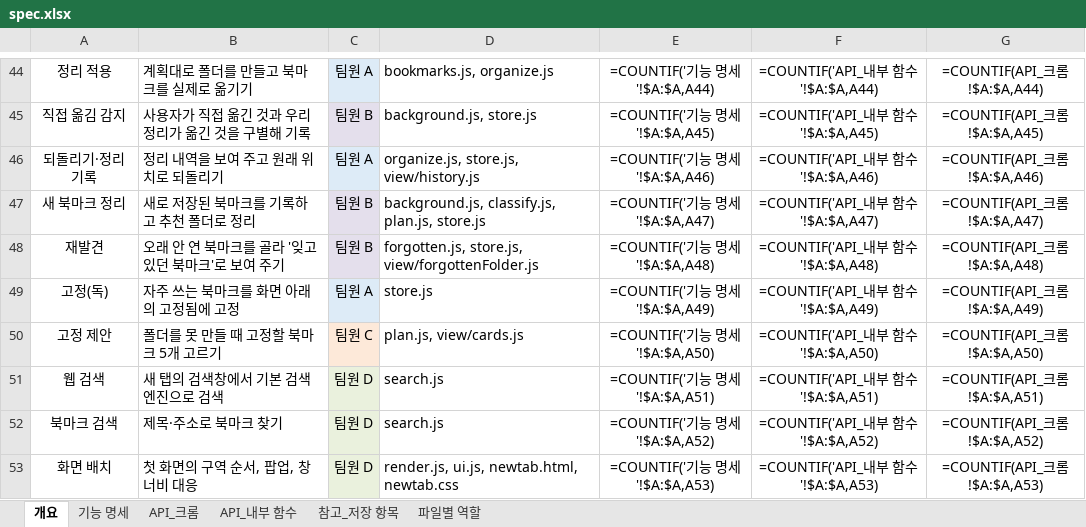
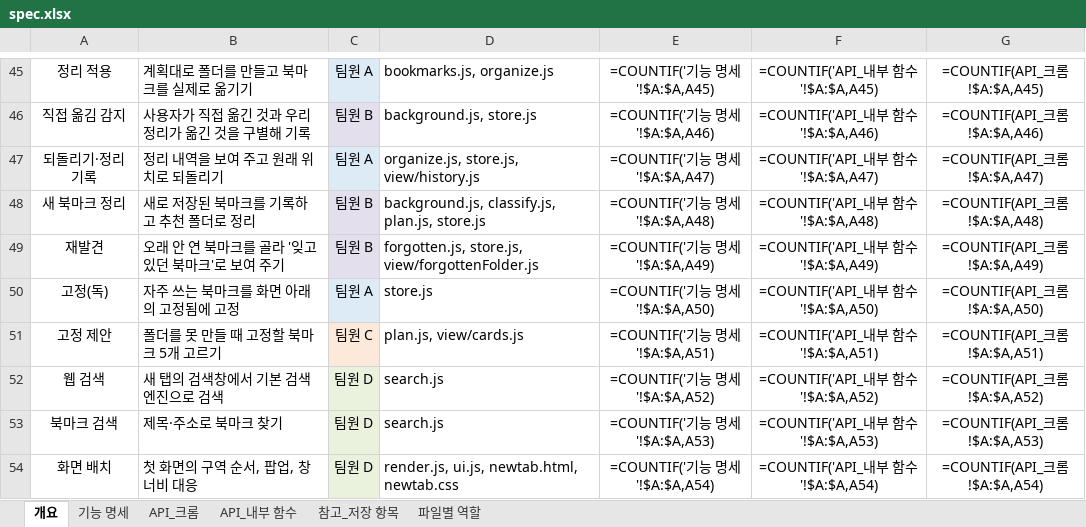
Before and after one commit to aix-team-5/aix_BaroLink_bookmark, an Excel workbook: docs/spec.xlsx, sheet 개요, drawn as a sheet; only a part is shown, gaps mark what is left out; values as stored, in another font and other column widths than the file's, no borders; formulas without a stored value are shown as written; addresses are those after the commit; the diff covers the shown part only; the diff names each change by its address in the sheet, - before the commit and + after, or states it on an @@ line.

```diff
--- a/docs/spec.xlsx (sheet 개요)
+++ b/docs/spec.xlsx (sheet 개요)
-E45: =COUNTIF('기능 명세'!$A:$A,A44)
+E45: =COUNTIF('기능 명세'!$A:$A,A45)
-F45: =COUNTIF('API_내부 함수'!$A:$A,A44)
+F45: =COUNTIF('API_내부 함수'!$A:$A,A45)
-G45: =COUNTIF(API_크롬!$A:$A,A44)
+G45: =COUNTIF(API_크롬!$A:$A,A45)
-E46: =COUNTIF('기능 명세'!$A:$A,A45)
+E46: =COUNTIF('기능 명세'!$A:$A,A46)
-F46: =COUNTIF('API_내부 함수'!$A:$A,A45)
+F46: =COUNTIF('API_내부 함수'!$A:$A,A46)
-G46: =COUNTIF(API_크롬!$A:$A,A45)
+G46: =COUNTIF(API_크롬!$A:$A,A46)
-E47: =COUNTIF('기능 명세'!$A:$A,A46)
+E47: =COUNTIF('기능 명세'!$A:$A,A47)
-F47: =COUNTIF('API_내부 함수'!$A:$A,A46)
+F47: =COUNTIF('API_내부 함수'!$A:$A,A47)
-G47: =COUNTIF(API_크롬!$A:$A,A46)
+G47: =COUNTIF(API_크롬!$A:$A,A47)
-E48: =COUNTIF('기능 명세'!$A:$A,A47)
+E48: =COUNTIF('기능 명세'!$A:$A,A48)
-F48: =COUNTIF('API_내부 함수'!$A:$A,A47)
+F48: =COUNTIF('API_내부 함수'!$A:$A,A48)
-G48: =COUNTIF(API_크롬!$A:$A,A47)
+G48: =COUNTIF(API_크롬!$A:$A,A48)
-E49: =COUNTIF('기능 명세'!$A:$A,A48)
+E49: =COUNTIF('기능 명세'!$A:$A,A49)
-F49: =COUNTIF('API_내부 함수'!$A:$A,A48)
+F49: =COUNTIF('API_내부 함수'!$A:$A,A49)
-G49: =COUNTIF(API_크롬!$A:$A,A48)
+G49: =COUNTIF(API_크롬!$A:$A,A49)
-E50: =COUNTIF('기능 명세'!$A:$A,A49)
+E50: =COUNTIF('기능 명세'!$A:$A,A50)
-F50: =COUNTIF('API_내부 함수'!$A:$A,A49)
+F50: =COUNTIF('API_내부 함수'!$A:$A,A50)
-G50: =COUNTIF(API_크롬!$A:$A,A49)
+G50: =COUNTIF(API_크롬!$A:$A,A50)
-E51: =COUNTIF('기능 명세'!$A:$A,A50)
+E51: =COUNTIF('기능 명세'!$A:$A,A51)
-F51: =COUNTIF('API_내부 함수'!$A:$A,A50)
+F51: =COUNTIF('API_내부 함수'!$A:$A,A51)
-G51: =COUNTIF(API_크롬!$A:$A,A50)
+G51: =COUNTIF(API_크롬!$A:$A,A51)
-E52: =COUNTIF('기능 명세'!$A:$A,A51)
+E52: =COUNTIF('기능 명세'!$A:$A,A52)
-F52: =COUNTIF('API_내부 함수'!$A:$A,A51)
+F52: =COUNTIF('API_내부 함수'!$A:$A,A52)
-G52: =COUNTIF(API_크롬!$A:$A,A51)
+G52: =COUNTIF(API_크롬!$A:$A,A52)
-E53: =COUNTIF('기능 명세'!$A:$A,A52)
+E53: =COUNTIF('기능 명세'!$A:$A,A53)
-F53: =COUNTIF('API_내부 함수'!$A:$A,A52)
+F53: =COUNTIF('API_내부 함수'!$A:$A,A53)
-G53: =COUNTIF(API_크롬!$A:$A,A52)
+G53: =COUNTIF(API_크롬!$A:$A,A53)
-E54: =COUNTIF('기능 명세'!$A:$A,A53)
+E54: =COUNTIF('기능 명세'!$A:$A,A54)
-F54: =COUNTIF('API_내부 함수'!$A:$A,A53)
+F54: =COUNTIF('API_내부 함수'!$A:$A,A54)
-G54: =COUNTIF(API_크롬!$A:$A,A53)
+G54: =COUNTIF(API_크롬!$A:$A,A54)
```
Also changed, not shown: 2 added rows and 62 edited cells elsewhere in this sheet, sheet 기능 명세, sheet API_내부 함수, sheet 참고_저장 항목, sheet 파일별 역할, sheet API_크롬.
